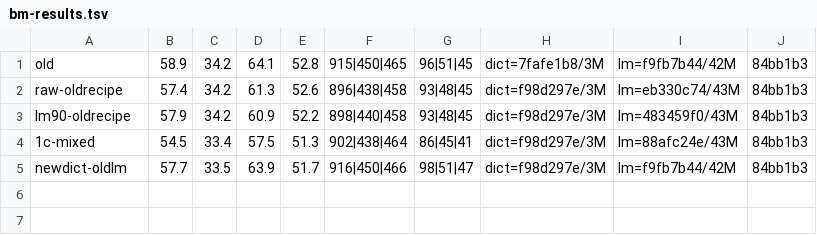
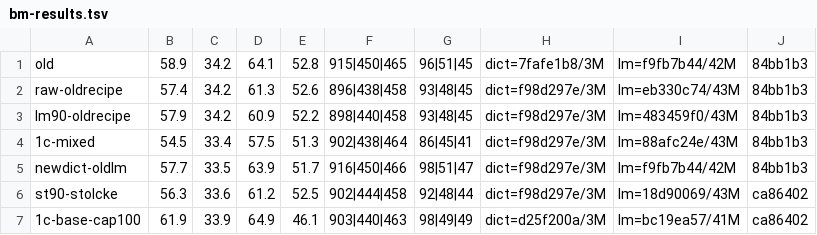
Before and after one commit to dayuer/qingjian, a TSV file: tools/lexicon-lab/bm-results.tsv, drawn as a sheet.

Commit message:
chore(tools): Stolcke 剪枝实验与独立验算脚本
- stolcke.py：按引擎固定插值算每条二元的相对熵贡献，剪到 500 万
- verify.py：评测集指纹、明细自数首选（候选第一条，与 CLI 同口径）、产物 sha256 现算
- leak2.py：语料与四把尺子的子串重叠检查（LCCC 先去词间空格）

```diff
--- a/tools/lexicon-lab/bm-results.tsv
+++ b/tools/lexicon-lab/bm-results.tsv
@@ -5 +5,3 @@ lm90-oldrecipe	57.9	34.2	60.9	52.2	898|440|458	93|48|45	dict=f98d297e/3M	lm=4834
 newdict-oldlm	57.7	33.5	63.9	51.7	916|450|466	98|51|47	dict=f98d297e/3M	lm=f9fb7b44/42M	84bb1b3
+st90-stolcke	56.3	33.6	61.2	52.5	902|444|458	92|48|44	dict=f98d297e/3M	lm=18d90069/43M	ca86402
+1c-base-cap100	61.9	33.9	64.9	46.1	903|440|463	98|49|49	dict=d25f200a/3M	lm=bc19ea57/41M	ca86402
```
Also changed, not shown: 4 other files.
